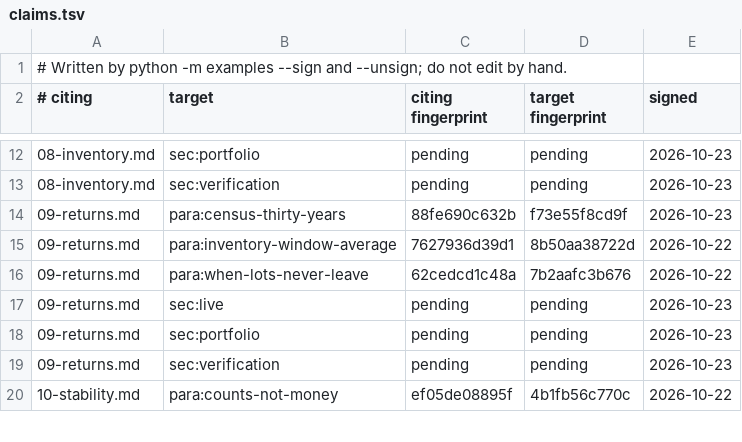
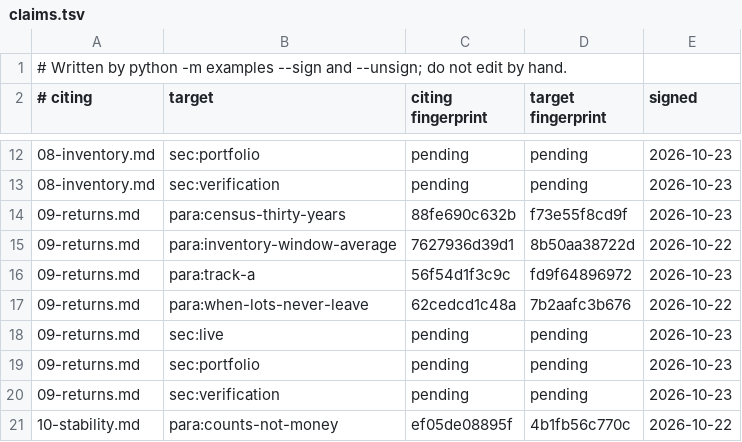
Before and after one commit to skoulik/Wheel-Model, a TSV file: sections/claims.tsv, drawn as a sheet; only a part is shown, gaps mark what is left out.

```diff
--- a/sections/claims.tsv
+++ b/sections/claims.tsv
@@ -15,2 +15,3 @@
 09-returns.md	para:inventory-window-average	7627936d39d1	8b50aa38722d	2026-10-22
+09-returns.md	para:track-a	56f54d1f3c9c	fd9f64896972	2026-10-23
 09-returns.md	para:when-lots-never-leave	62cedcd1c48a	7b2aafc3b676	2026-10-22
```
Also changed, not shown: 2 other files.
